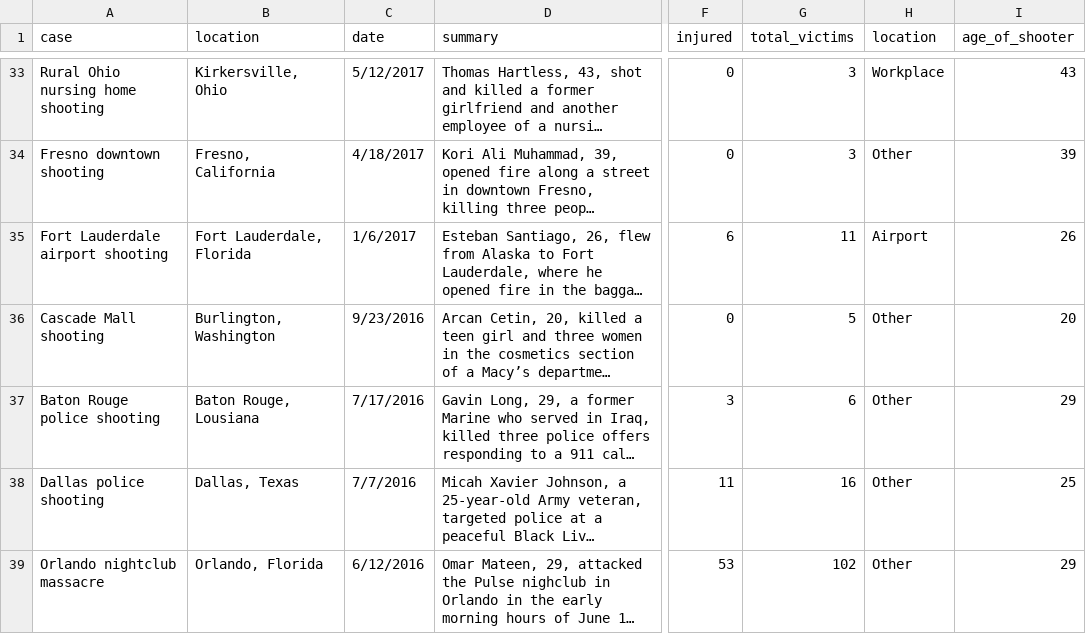
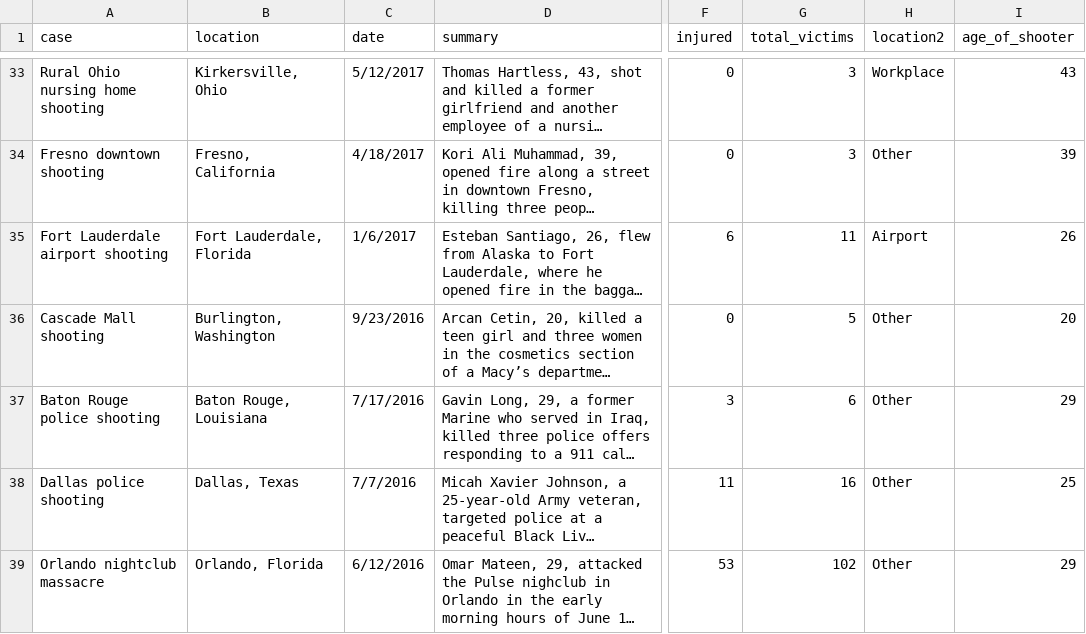
Before and after one commit to Thomas-CENCI/US-shootings, a CSV file: data/us_shootings.csv, drawn as a sheet; only a part is shown, gaps mark what is left out; long unchanged cells end in …; the diff names each change by its address in the sheet, - before the commit and + after, or states it on an @@ line.

```diff
--- a/data/us_shootings.csv
+++ b/data/us_shootings.csv
-H1: location
+H1: location2
-B37 (location): Baton Rouge, Lousiana
+B37 (location): Baton Rouge, Louisiana
```
Also changed, not shown: 1 other file.
